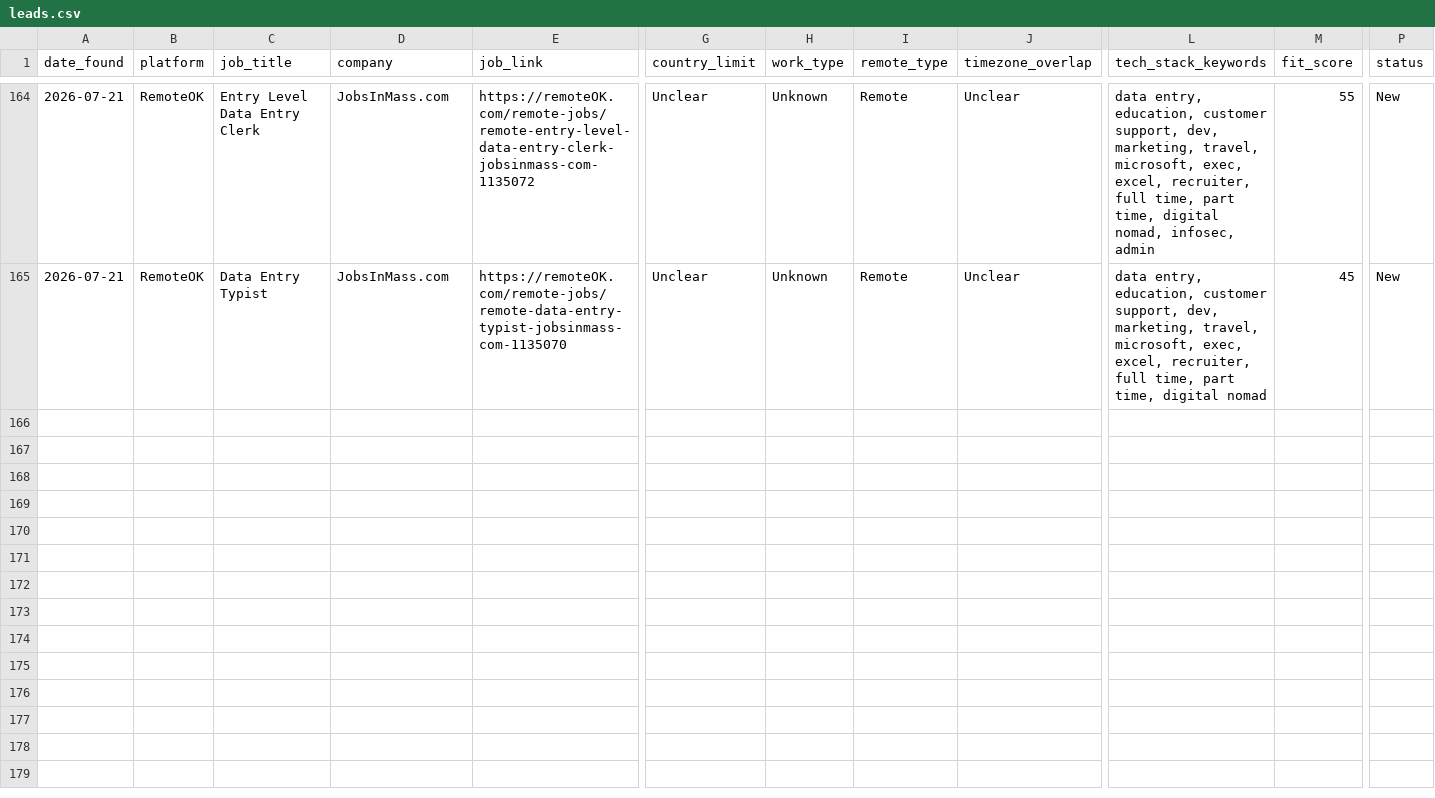
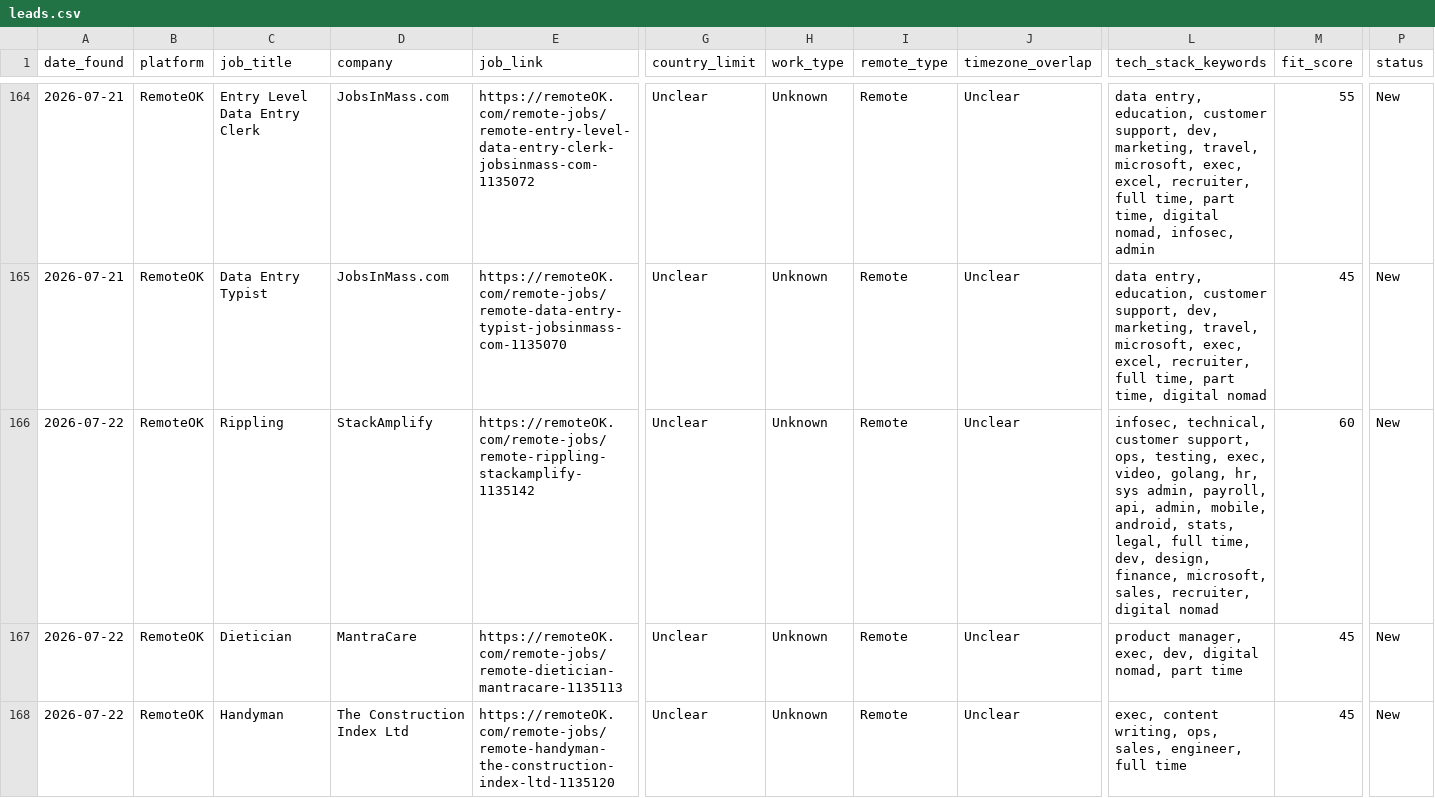
Before and after one commit to Aresss615/job_bot, a CSV file: data/leads.csv, drawn as a sheet; only a part is shown, gaps mark what is left out; rows hold the shown columns only; the diff covers the shown part only; the diff names each change by its address in the sheet, - before the commit and + after, or states it on an @@ line.

```diff
--- a/data/leads.csv
+++ b/data/leads.csv
+row 166: 2026-07-22 | RemoteOK | Rippling | StackAmplify | https://remoteOK.com/remote-jobs/remote-rippling-stackamplify-1135142 | Unclear | Unknown | Remote | Unclear | infosec, technical, customer support, ops, testing, exec, video, golang, hr, sys admin, payroll, api, admin, mobile, android, stats, legal, full time, dev, design, finance, microsoft, sales, recruiter, digital nomad | 60 | New
+row 167: 2026-07-22 | RemoteOK | Dietician | MantraCare | https://remoteOK.com/remote-jobs/remote-dietician-mantracare-1135113 | Unclear | Unknown | Remote | Unclear | product manager, exec, dev, digital nomad, part time | 45 | New
+row 168: 2026-07-22 | RemoteOK | Handyman | The Construction Index Ltd | https://remoteOK.com/remote-jobs/remote-handyman-the-construction-index-ltd-1135120 | Unclear | Unknown | Remote | Unclear | exec, content writing, ops, sales, engineer, full time | 45 | New
```
Also changed, not shown: 6 added rows elsewhere in this file.
